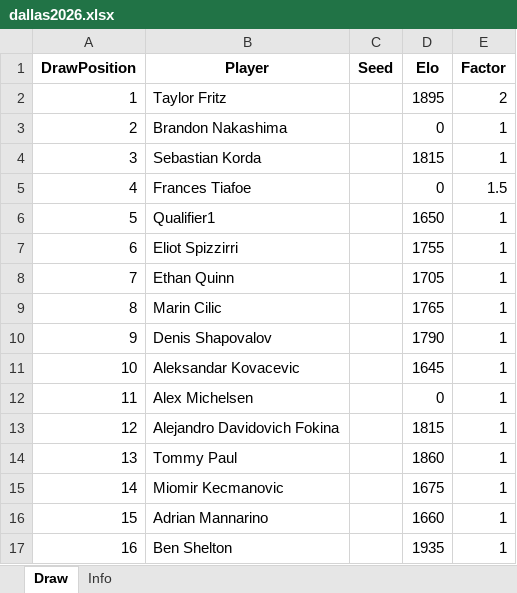
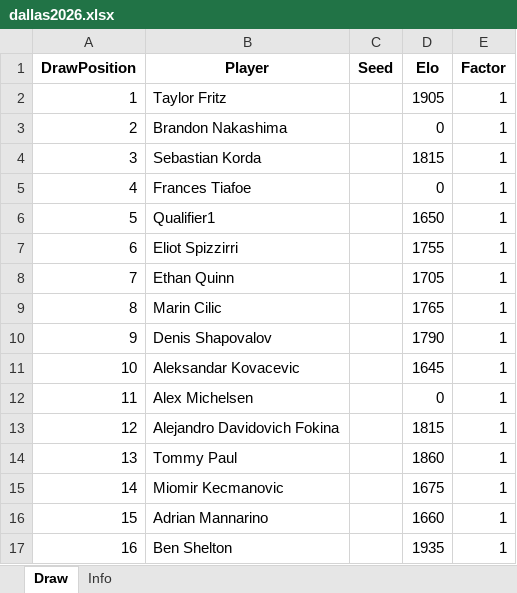
Before and after one commit to TennisForecast/tennisforecast.net, an Excel workbook: draws/dallas2026.xlsx, sheet Draw, drawn as a sheet; values as stored, in another font and other column widths than the file's, no borders; the diff names each change by its address in the sheet, - before the commit and + after, or states it on an @@ line.

Commit message:
Update Dallas Open projections

```diff
--- a/draws/dallas2026.xlsx (sheet Draw)
+++ b/draws/dallas2026.xlsx (sheet Draw)
-D2 (Elo): 1895
+D2 (Elo): 1905
-E2 (Factor): 2
+E2 (Factor): 1
-E5 (Factor): 1.5
+E5 (Factor): 1
```
Also changed, not shown: sim-output/dallas-2026_results.xlsx, 1 other file.
